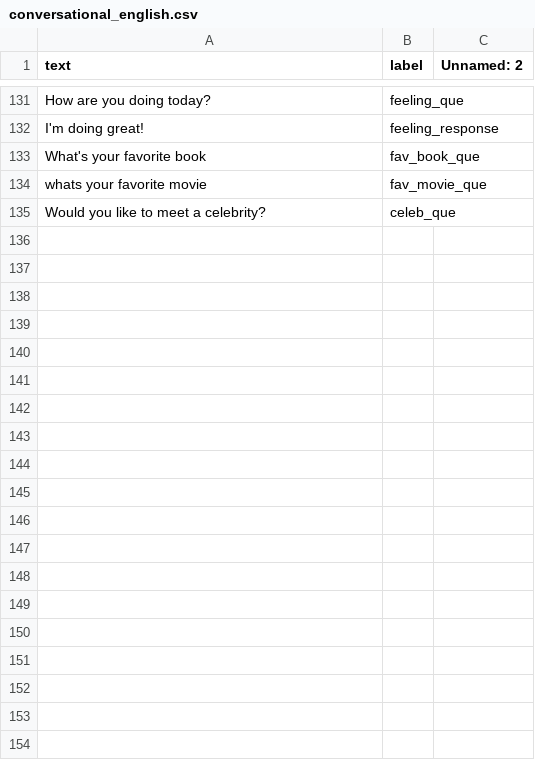
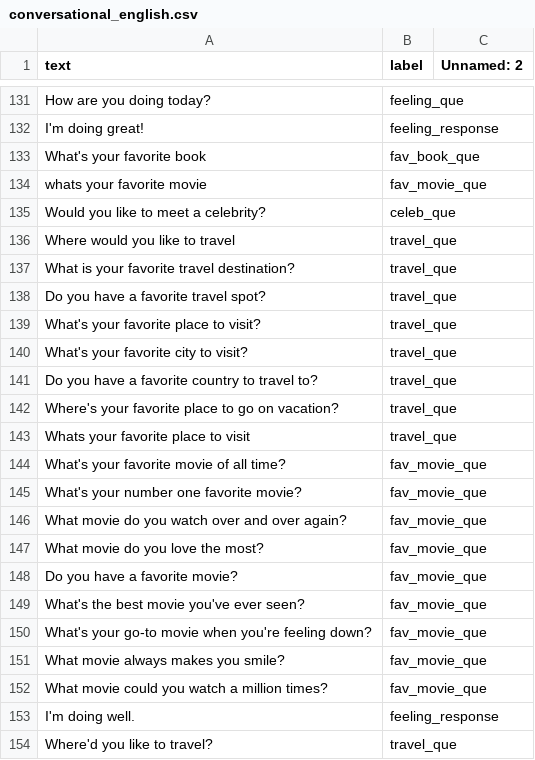
Before and after one commit to Kyn5600/Mimir, a CSV file: conversational_english.csv, drawn as a sheet; only a part is shown, gaps mark what is left out; the diff covers the shown part only; the diff names each change by its address in the sheet, - before the commit and + after, or states it on an @@ line.

```diff
--- a/conversational_english.csv
+++ b/conversational_english.csv
+row 136: Where would you like to travel | travel_que
+row 137: What is your favorite travel destination? | travel_que
+row 138: Do you have a favorite travel spot? | travel_que
+row 139: What's your favorite place to visit? | travel_que
+row 140: What's your favorite city to visit? | travel_que
+row 141: Do you have a favorite country to travel to? | travel_que
+row 142: Where's your favorite place to go on vacation? | travel_que
+row 143: Whats your favorite place to visit | travel_que
+row 144: What's your favorite movie of all time? | fav_movie_que
+row 145: What's your number one favorite movie? | fav_movie_que
+row 146: What movie do you watch over and over again? | fav_movie_que
+row 147: What movie do you love the most? | fav_movie_que
+row 148: Do you have a favorite movie? | fav_movie_que
+row 149: What's the best movie you've ever seen? | fav_movie_que
+row 150: What's your go-to movie when you're feeling down? | fav_movie_que
+row 151: What movie always makes you smile? | fav_movie_que
+row 152: What movie could you watch a million times? | fav_movie_que
+row 153: I'm doing well. | feeling_response
+row 154: Where'd you like to travel? | travel_que
```
Also changed, not shown: 29 added rows elsewhere in this file, 3 other files.
